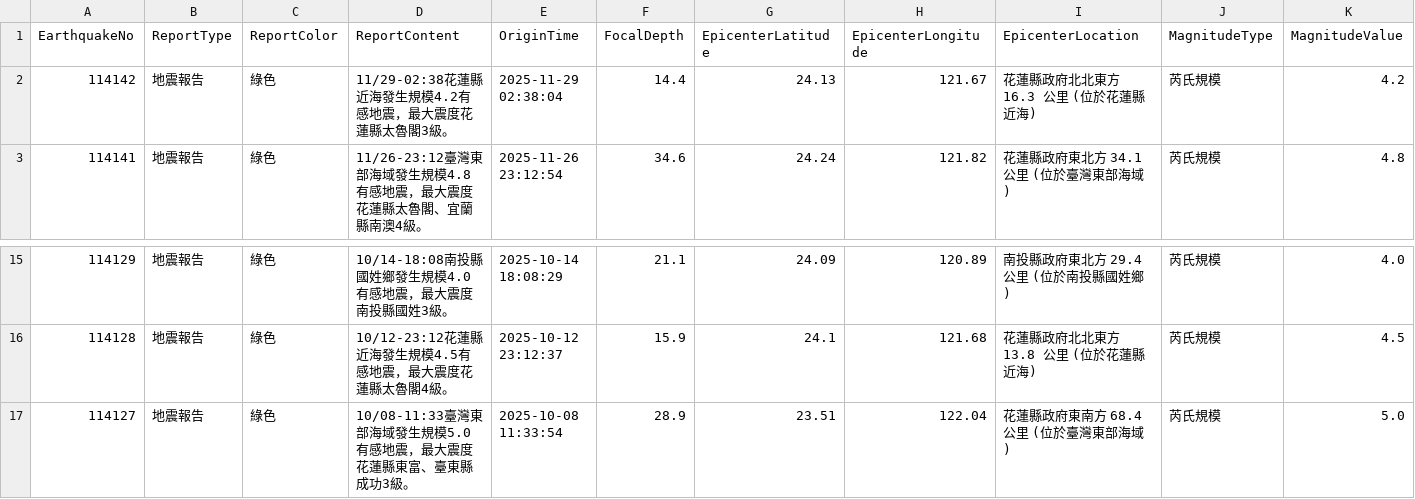
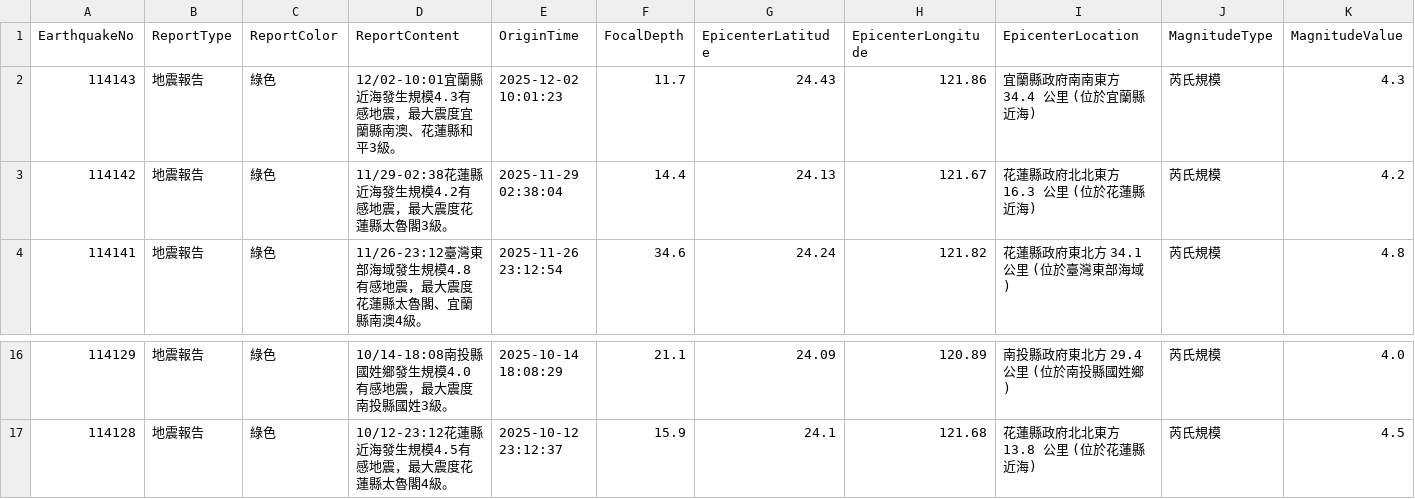
Before and after one commit to FatFang/crawler, a CSV file: api1.csv, drawn as a sheet; only a part is shown, gaps mark what is left out; removed rows and columns are numbered as before the commit, all else as after; rows hold the shown columns only; the diff names each change by its address in the sheet, - before the commit and + after, or states it on an @@ line.

Commit message:
Update api1.csv by bot

```diff
--- a/api1.csv
+++ b/api1.csv
+row 2: 114143 | 地震報告 | 綠色 | 12/02-10:01宜蘭縣近海發生規模4.3有感地震，最大震度宜蘭縣南澳、花蓮縣和平3級。 | 2025-12-02 10:01:23 | 11.7 | 24.43 | 121.86 | 宜蘭縣政府南南東方 34.4 公里 (位於宜蘭縣近海) | 芮氏規模 | 4.3
-row 17: 114127 | 地震報告 | 綠色 | 10/08-11:33臺灣東部海域發生規模5.0有感地震，最大震度花蓮縣東富、臺東縣成功3級。 | 2025-10-08 11:33:54 | 28.9 | 23.51 | 122.04 | 花蓮縣政府東南方 68.4 公里 (位於臺灣東部海域) | 芮氏規模 | 5.0
```
